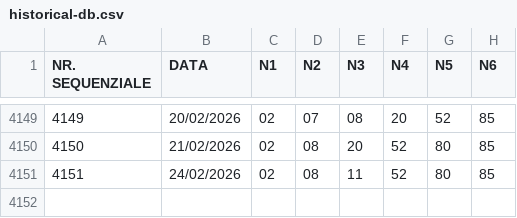
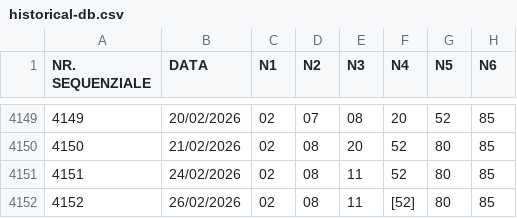
Before and after one commit to giga-labor/SuperenalottoCC, a CSV file: pages/algoritmi/algs/super6NN/out/historical-db.csv, drawn as a sheet; only a part is shown, gaps mark what is left out; the diff names each change by its address in the sheet, - before the commit and + after, or states it on an @@ line.

```diff
--- a/pages/algoritmi/algs/super6NN/out/historical-db.csv
+++ b/pages/algoritmi/algs/super6NN/out/historical-db.csv
+row 4152: 4152 | 26/02/2026 | 02 | 08 | 11 | [52] | 80 | 85
```
Also changed, not shown: archives/draws/draws.csv, pages/algoritmi/algs/classic-analisi-anomalie-pattern/out/historical-db.csv, 39 other files.
